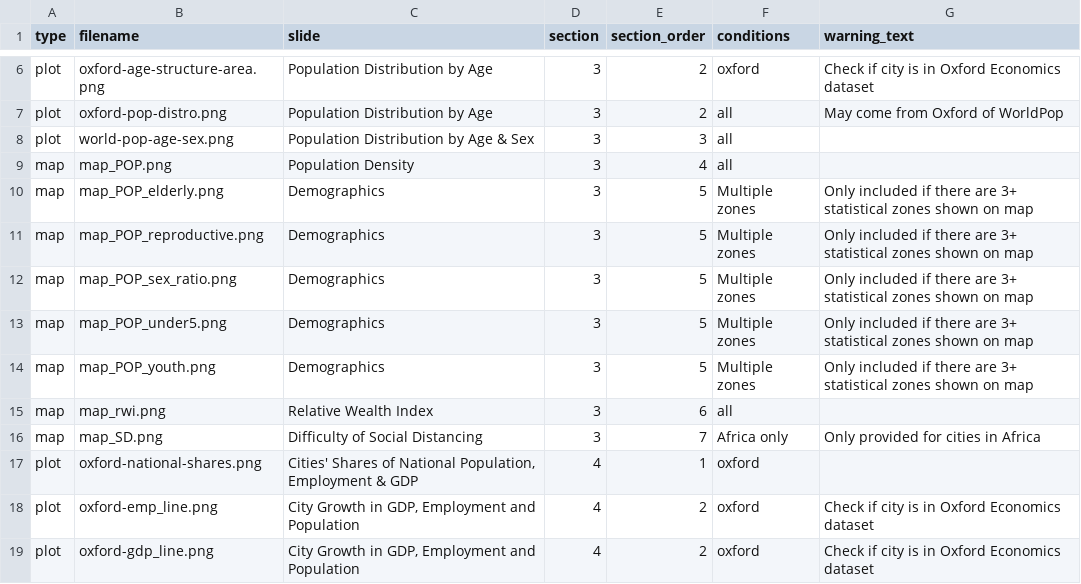
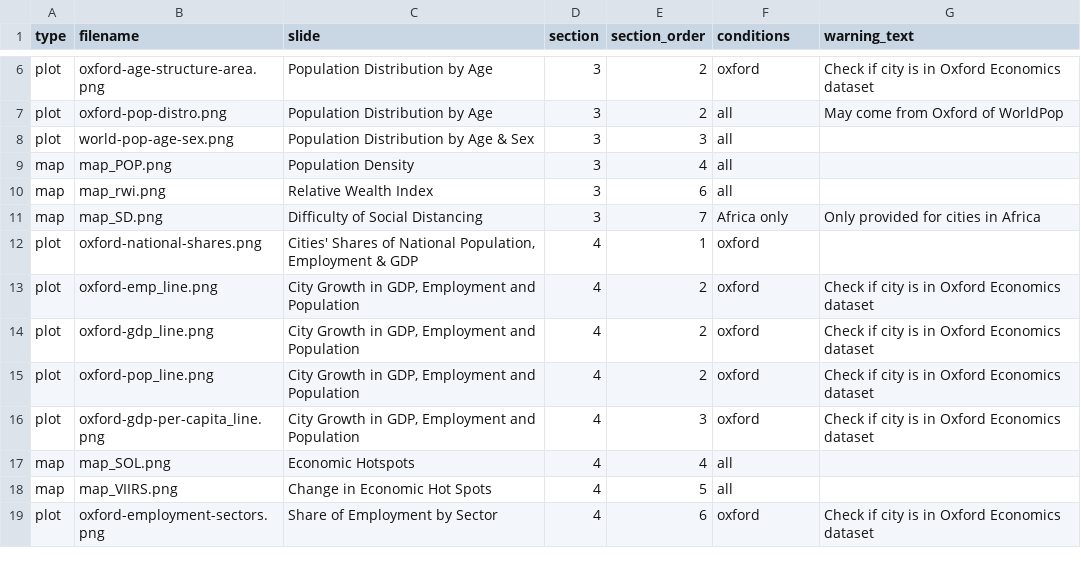
Before and after one commit to bennotkin/city-scan, a CSV file: slide-list.csv, drawn as a sheet; only a part is shown, gaps mark what is left out; the shorter side is filled out with more unchanged rows.

Commit message:
Deleted demog slides from slide-list & added mangroves color

```diff
--- a/slide-list.csv
+++ b/slide-list.csv
@@ -9,7 +9,2 @@ plot,world-pop-age-sex.png,Population Distribution by Age & Sex,3,3,all,
 map,map_POP.png,Population Density,3,4,all,
-map,map_POP_elderly.png,Demographics,3,5,Multiple zones,Only included if there are 3+ statistical zones shown on map
-map,map_POP_reproductive.png,Demographics,3,5,Multiple zones,Only included if there are 3+ statistical zones shown on map
-map,map_POP_sex_ratio.png,Demographics,3,5,Multiple zones,Only included if there are 3+ statistical zones shown on map
-map,map_POP_under5.png,Demographics,3,5,Multiple zones,Only included if there are 3+ statistical zones shown on map
-map,map_POP_youth.png,Demographics,3,5,Multiple zones,Only included if there are 3+ statistical zones shown on map
 map,map_rwi.png,Relative Wealth Index,3,6,all,
```
Also changed, not shown: 1 other file.
